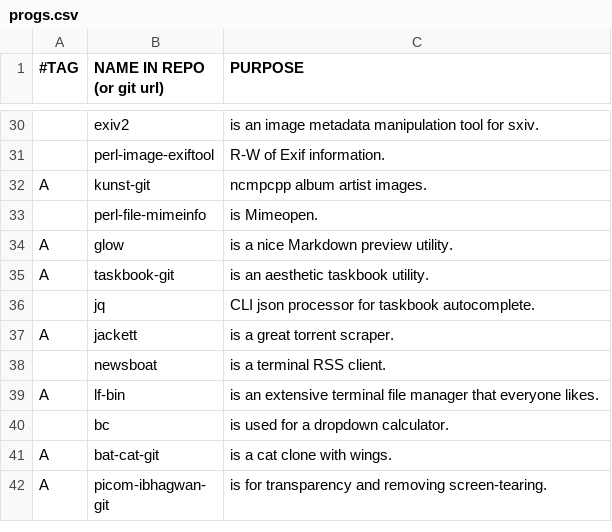
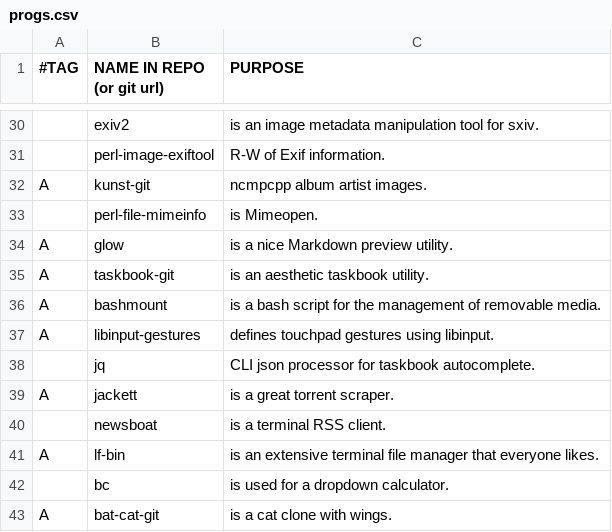
Before and after one commit to BachoSeven/AARGH, a CSV file: progs.csv, drawn as a sheet; only a part is shown, gaps mark what is left out; the shorter side is filled out with more unchanged rows; the diff names each change by its address in the sheet, - before the commit and + after, or states it on an @@ line.

Commit message:
Add libinput-gestures on autostart && bashmount

```diff
--- a/progs.csv
+++ b/progs.csv
+row 36: A | bashmount | is a bash script for the management of removable media.
+row 37: A | libinput-gestures | defines touchpad gestures using libinput.
```
Also changed, not shown: 2 other files.
